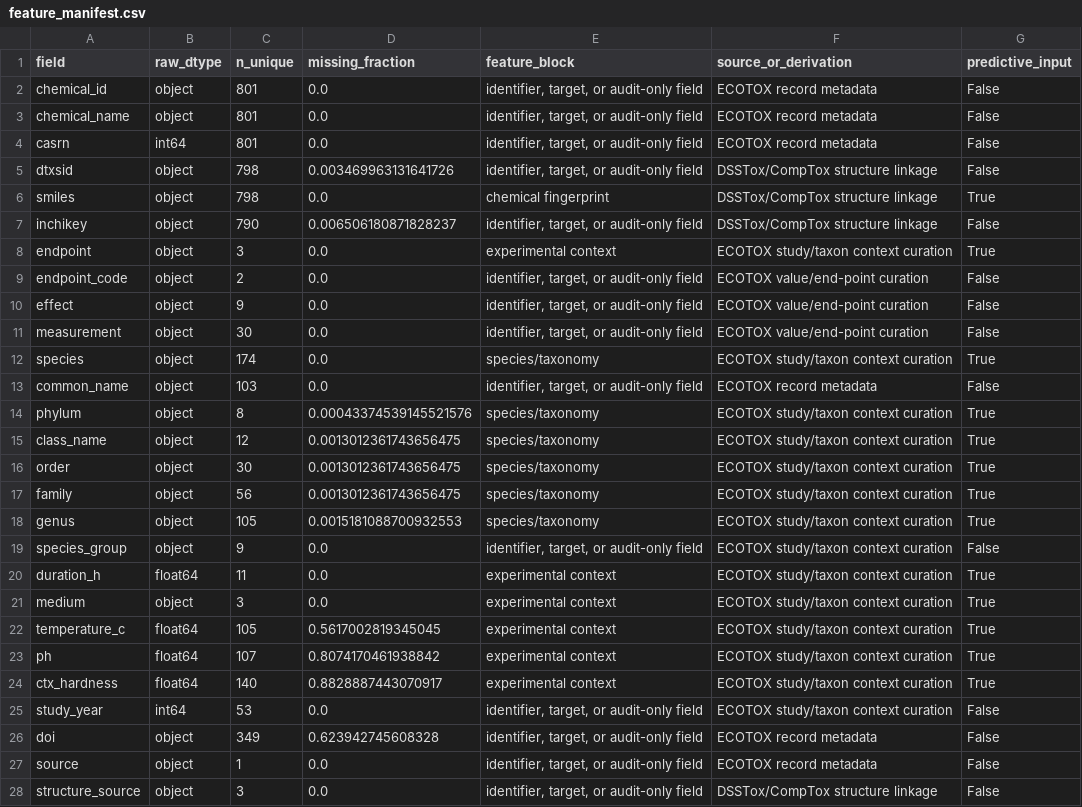
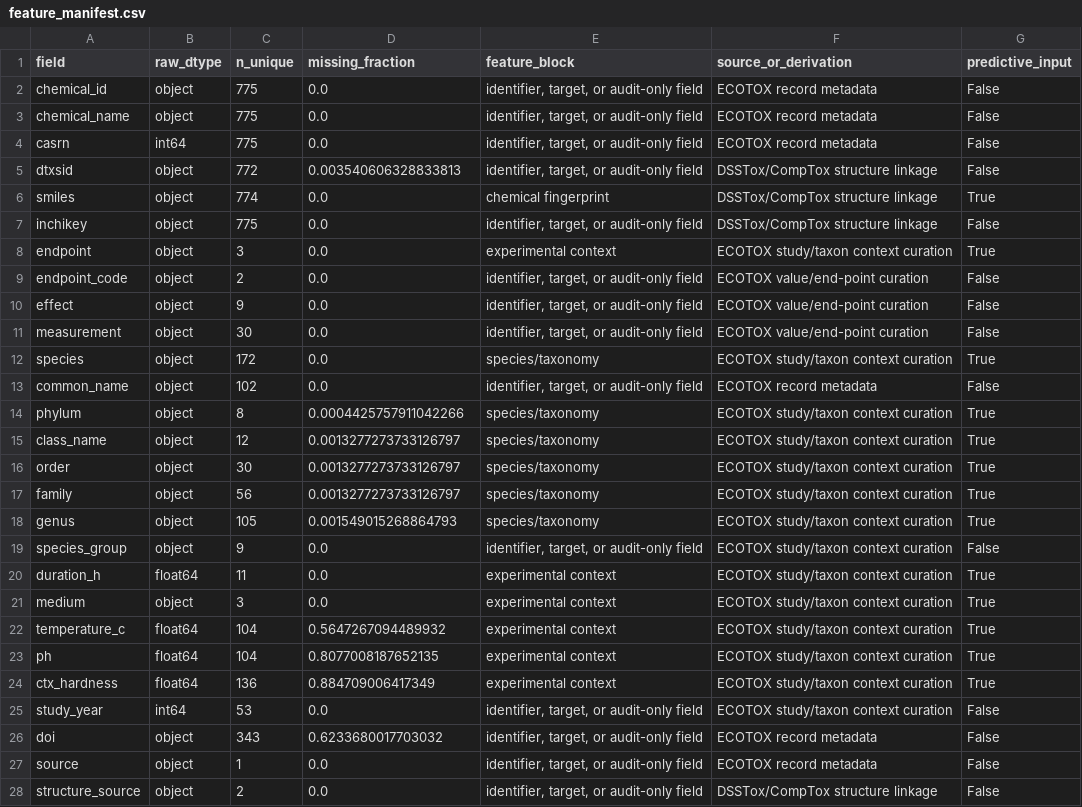
Before and after one commit to bubaizhanshen/AquaTriage, a CSV file: data/feature_manifest.csv, drawn as a sheet; only a part is shown; the diff covers the shown part only.

Commit message:
Correct benchmark identities and refit primary analysis inputs

```diff
--- a/data/feature_manifest.csv
+++ b/data/feature_manifest.csv
@@ -1,8 +1,8 @@
 field,raw_dtype,n_unique,missing_fraction,feature_block,source_or_derivation,predictive_input
-chemical_id,object,801,0.0,"identifier, target, or audit-only field",ECOTOX record metadata,False
-chemical_name,object,801,0.0,"identifier, target, or audit-only field",ECOTOX record metadata,False
-casrn,int64,801,0.0,"identifier, target, or audit-only field",ECOTOX record metadata,False
-dtxsid,object,798,0.003469963131641726,"identifier, target, or audit-only field",DSSTox/CompTox structure linkage,False
-smiles,object,798,0.0,chemical fingerprint,DSSTox/CompTox structure linkage,True
-inchikey,object,790,0.006506180871828237,"identifier, target, or audit-only field",DSSTox/CompTox structure linkage,False
+chemical_id,object,775,0.0,"identifier, target, or audit-only field",ECOTOX record metadata,False
+chemical_name,object,775,0.0,"identifier, target, or audit-only field",ECOTOX record metadata,False
+casrn,int64,775,0.0,"identifier, target, or audit-only field",ECOTOX record metadata,False
+dtxsid,object,772,0.003540606328833813,"identifier, target, or audit-only field",DSSTox/CompTox structure linkage,False
+smiles,object,774,0.0,chemical fingerprint,DSSTox/CompTox structure linkage,True
+inchikey,object,775,0.0,"identifier, target, or audit-only field",DSSTox/CompTox structure linkage,False
 endpoint,object,3,0.0,experimental context,ECOTOX study/taxon context curation,True
@@ -11,9 +11,9 @@ effect,object,9,0.0,"identifier, target, or audit-only field",ECOTOX value/end-p
 measurement,object,30,0.0,"identifier, target, or audit-only field",ECOTOX value/end-point curation,False
-species,object,174,0.0,species/taxonomy,ECOTOX study/taxon context curation,True
-common_name,object,103,0.0,"identifier, target, or audit-only field",ECOTOX record metadata,False
-phylum,object,8,0.00043374539145521576,species/taxonomy,ECOTOX study/taxon context curation,True
-class_name,object,12,0.0013012361743656475,species/taxonomy,ECOTOX study/taxon context curation,True
-order,object,30,0.0013012361743656475,species/taxonomy,ECOTOX study/taxon context curation,True
-family,object,56,0.0013012361743656475,species/taxonomy,ECOTOX study/taxon context curation,True
-genus,object,105,0.0015181088700932553,species/taxonomy,ECOTOX study/taxon context curation,True
+species,object,172,0.0,species/taxonomy,ECOTOX study/taxon context curation,True
+common_name,object,102,0.0,"identifier, target, or audit-only field",ECOTOX record metadata,False
+phylum,object,8,0.0004425757911042266,species/taxonomy,ECOTOX study/taxon context curation,True
+class_name,object,12,0.0013277273733126797,species/taxonomy,ECOTOX study/taxon context curation,True
+order,object,30,0.0013277273733126797,species/taxonomy,ECOTOX study/taxon context curation,True
+family,object,56,0.0013277273733126797,species/taxonomy,ECOTOX study/taxon context curation,True
+genus,object,105,0.001549015268864793,species/taxonomy,ECOTOX study/taxon context curation,True
 species_group,object,9,0.0,"identifier, target, or audit-only field",ECOTOX study/taxon context curation,False
@@ -21,8 +21,8 @@ duration_h,float64,11,0.0,experimental context,ECOTOX study/taxon context curati
 medium,object,3,0.0,experimental context,ECOTOX study/taxon context curation,True
-temperature_c,float64,105,0.5617002819345045,experimental context,ECOTOX study/taxon context curation,True
-ph,float64,107,0.8074170461938842,experimental context,ECOTOX study/taxon context curation,True
-ctx_hardness,float64,140,0.8828887443070917,experimental context,ECOTOX study/taxon context curation,True
+temperature_c,float64,104,0.5647267094489932,experimental context,ECOTOX study/taxon context curation,True
+ph,float64,104,0.8077008187652135,experimental context,ECOTOX study/taxon context curation,True
+ctx_hardness,float64,136,0.884709006417349,experimental context,ECOTOX study/taxon context curation,True
 study_year,int64,53,0.0,"identifier, target, or audit-only field",ECOTOX study/taxon context curation,False
-doi,object,349,0.623942745608328,"identifier, target, or audit-only field",ECOTOX record metadata,False
+doi,object,343,0.6233680017703032,"identifier, target, or audit-only field",ECOTOX record metadata,False
 source,object,1,0.0,"identifier, target, or audit-only field",ECOTOX record metadata,False
-structure_source,object,3,0.0,"identifier, target, or audit-only field",DSSTox/CompTox structure linkage,False
+structure_source,object,2,0.0,"identifier, target, or audit-only field",DSSTox/CompTox structure linkage,False
```
Also changed, not shown: 51 edited cells elsewhere in this file, 15 other files.
